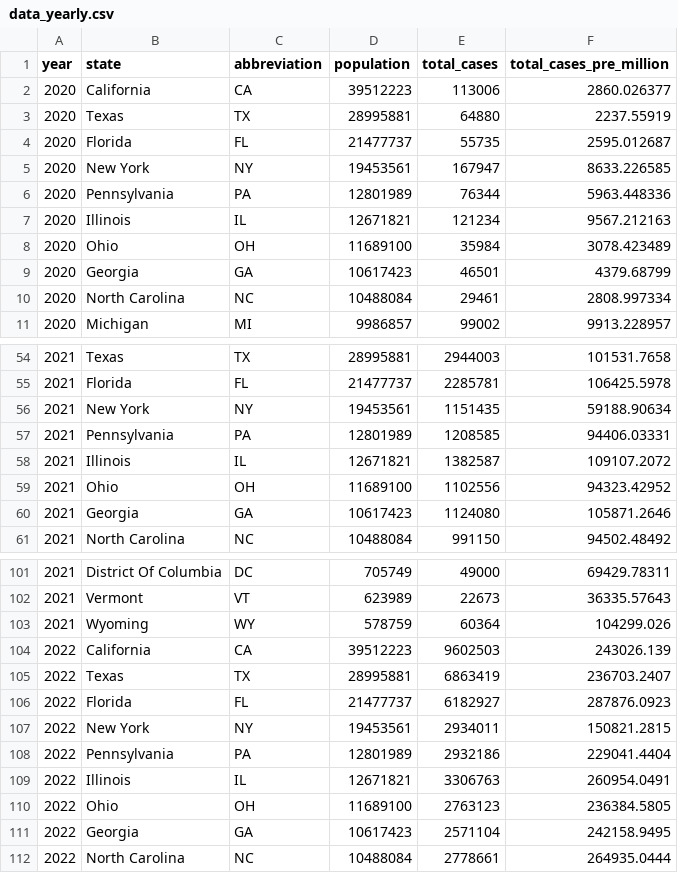
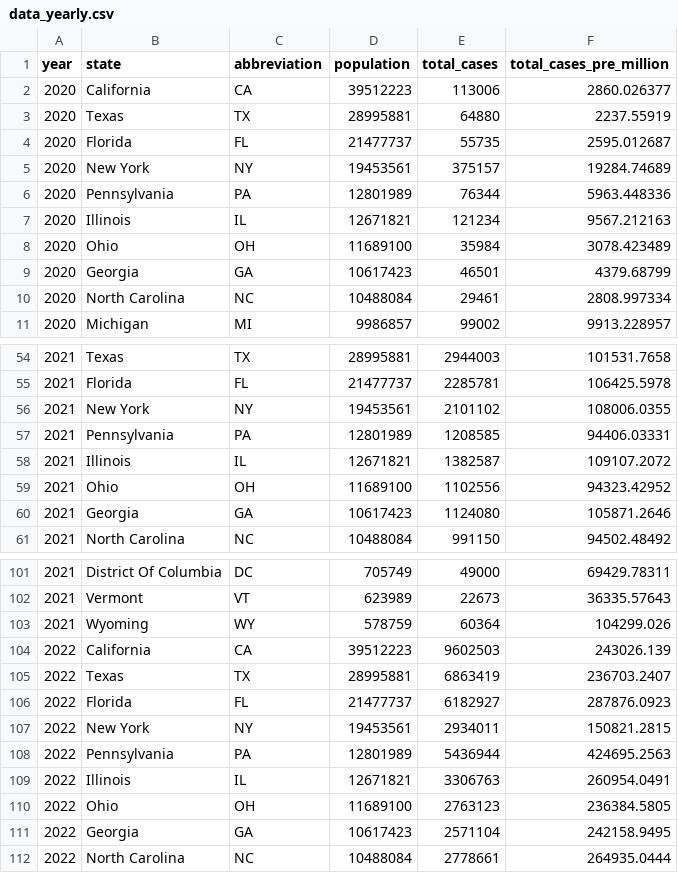
Before and after one commit to wan-wang/data-visualization, a CSV file: data_yearly.csv, drawn as a sheet; only a part is shown, gaps mark what is left out.

Commit message:
Update data_yearly.csv

```diff
--- a/data_yearly.csv
+++ b/data_yearly.csv
@@ -4,3 +4,3 @@ year,state,abbreviation,population,total_cases,total_cases_pre_million
 2020,Florida,FL,21477737,55735,2595.012687
-2020,New York,NY,19453561,167947,8633.226585
+2020,New York,NY,19453561,375157,19284.74689
 2020,Pennsylvania,PA,12801989,76344,5963.448336
@@ -55,3 +55,3 @@ year,state,abbreviation,population,total_cases,total_cases_pre_million
 2021,Florida,FL,21477737,2285781,106425.5978
-2021,New York,NY,19453561,1151435,59188.90634
+2021,New York,NY,19453561,2101102,108006.0355
 2021,Pennsylvania,PA,12801989,1208585,94406.03331
@@ -107,3 +107,3 @@ year,state,abbreviation,population,total_cases,total_cases_pre_million
 2022,New York,NY,19453561,2934011,150821.2815
-2022,Pennsylvania,PA,12801989,2932186,229041.4404
+2022,Pennsylvania,PA,12801989,5436944,424695.2563
 2022,Illinois,IL,12671821,3306763,260954.0491
```
